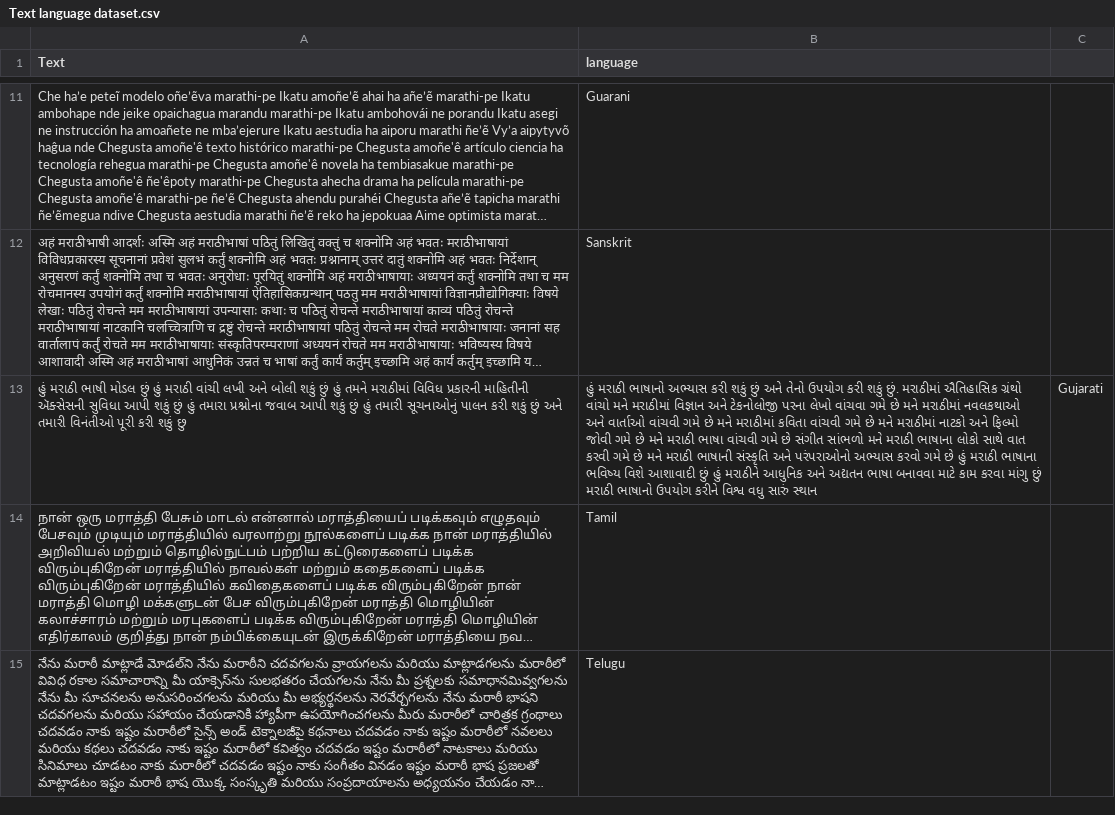
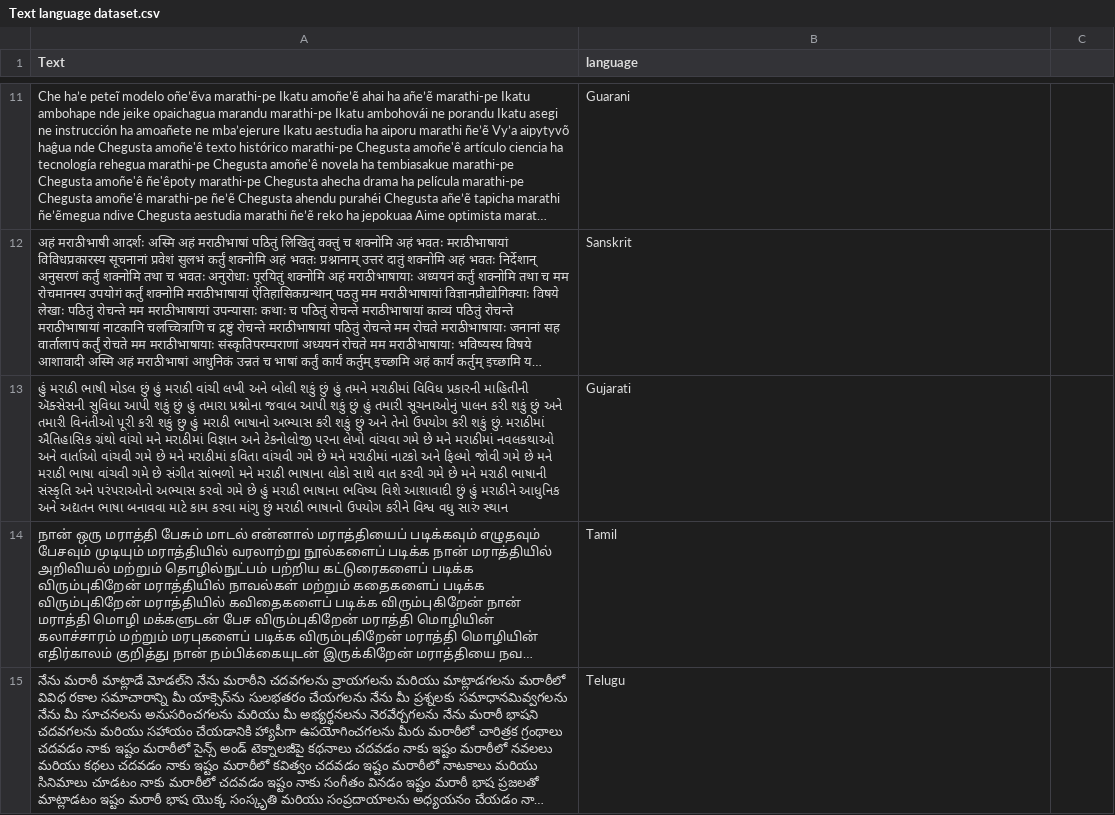
Before and after one commit to dp-ranade/Text-language-Dataset, a CSV file: Text language dataset.csv, drawn as a sheet; only a part is shown, gaps mark what is left out; long unchanged cells end in …; removed rows and columns are numbered as before the commit, all else as after; the diff names each change by its address in the sheet, - before the commit and + after, or states it on an @@ line.

Commit message:
Update Text language dataset.csv

```diff
--- a/Text language dataset.csv
+++ b/Text language dataset.csv
-row 13: હું મરાઠી ભાષી મોડલ છું હું મરાઠી વાંચી લખી અને બોલી શકું છું હું તમને મરાઠીમાં વિવિધ પ્રકારની માહિતીની ઍક્સેસની સુવિધા આપી શકું છું હું તમારા પ્રશ્નોના જવાબ આપી શકું છું હું તમારી સૂચનાઓનું પાલન કરી શકું છું અને તમારી વિનંતીઓ પૂરી કરી શકું છુ | હું મરાઠી ભાષાનો અભ્યાસ કરી શકું છું અને તેનો ઉપયોગ કરી શકું છું. મરાઠીમાં ઐતિહાસિક ગ્રંથો વાંચો મને મરાઠીમાં વિજ્ઞાન અને ટેકનોલોજી પરના લેખો વાંચવા ગમે છે મને મરાઠીમાં નવલકથાઓ અને વાર્તાઓ વાંચવી ગમે છે મને મરાઠીમાં કવિતા વાંચવી ગમે છે મને મરાઠીમાં નાટકો અને ફિલ્મો જોવી ગમે છે મને મરાઠી ભાષા વાંચવી ગમે છે સંગીત સાંભળો મને મરાઠી ભાષાના લોકો સાથે વાત કરવી ગમે છે મને મરાઠી ભાષાની સંસ્કૃતિ અને પરંપરાઓનો અભ્યાસ કરવો ગમે છે હું મરાઠી ભાષાના ભવિષ્ય વિશે આશાવાદી છું હું મરાઠીને આધુનિક અને અદ્યતન ભાષા બનાવવા માટે કામ કરવા માંગુ છું મરાઠી ભાષાનો ઉપયોગ કરીને વિશ્વ વધુ સારું સ્થાન | Gujarati
+row 13: હું મરાઠી ભાષી મોડલ છું હું મરાઠી વાંચી લખી અને બોલી શકું છું હું તમને મરાઠીમાં વિવિધ પ્રકારની માહિતીની ઍક્સેસની સુવિધા આપી શકું છું હું તમારા પ્રશ્નોના જવાબ આપી શકું છું હું તમારી સૂચનાઓનું પાલન કરી શકું છું અને તમારી વિનંતીઓ પૂરી કરી શકું છુ હું મરાઠી ભાષાનો અભ્યાસ કરી શકું છું અને તેનો ઉપયોગ કરી શકું છું. મરાઠીમાં ઐતિહાસિક ગ્રંથો વાંચો મને મરાઠીમાં વિજ્ઞાન અને ટેકનોલોજી પરના લેખો વાંચવા ગમે છે મને મરાઠીમાં નવલકથાઓ અને વાર્તાઓ વાંચવી ગમે છે મને મરાઠીમાં કવિતા વાંચવી ગમે છે મને મરાઠીમાં નાટકો અને ફિલ્મો જોવી ગમે છે મને મરાઠી ભાષા વાંચવી ગમે છે સંગીત સાંભળો મને મરાઠી ભાષાના લોકો સાથે વાત કરવી ગમે છે મને મરાઠી ભાષાની સંસ્કૃતિ અને પરંપરાઓનો અભ્યાસ કરવો ગમે છે હું મરાઠી ભાષાના ભવિષ્ય વિશે આશાવાદી છું હું મરાઠીને આધુનિક અને અદ્યતન ભાષા બનાવવા માટે કામ કરવા માંગુ છું મરાઠી ભાષાનો ઉપયોગ કરીને વિશ્વ વધુ સારું સ્થાન | Gujarati
```
